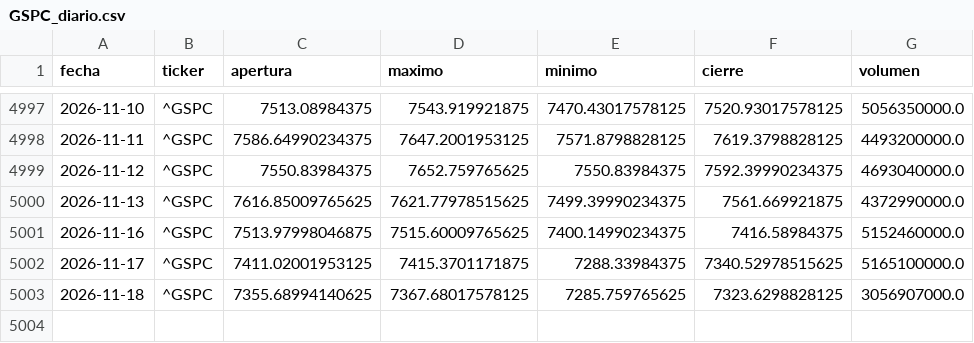
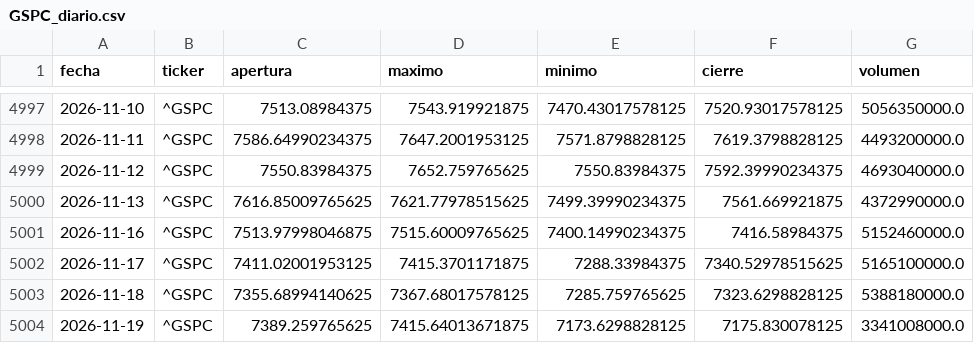
Before and after one commit to theosantacruz13-coder/Panel-bolsa-usa, a CSV file: datos/csv/GSPC_diario.csv, drawn as a sheet; only a part is shown, gaps mark what is left out.

```diff
--- a/datos/csv/GSPC_diario.csv
+++ b/datos/csv/GSPC_diario.csv
@@ -5002,2 +5002,3 @@ fecha,ticker,apertura,maximo,minimo,cierre,volumen
 2026-11-17,^GSPC,7411.02001953125,7415.3701171875,7288.33984375,7340.52978515625,5165100000.0
-2026-11-18,^GSPC,7355.68994140625,7367.68017578125,7285.759765625,7323.6298828125,3056907000.0
+2026-11-18,^GSPC,7355.68994140625,7367.68017578125,7285.759765625,7323.6298828125,5388180000.0
+2026-11-19,^GSPC,7389.259765625,7415.64013671875,7173.6298828125,7175.830078125,3341008000.0
```
Also changed, not shown: datos/csv/DJI_diario.csv, datos/csv/IXIC_diario.csv, 18 other files.
